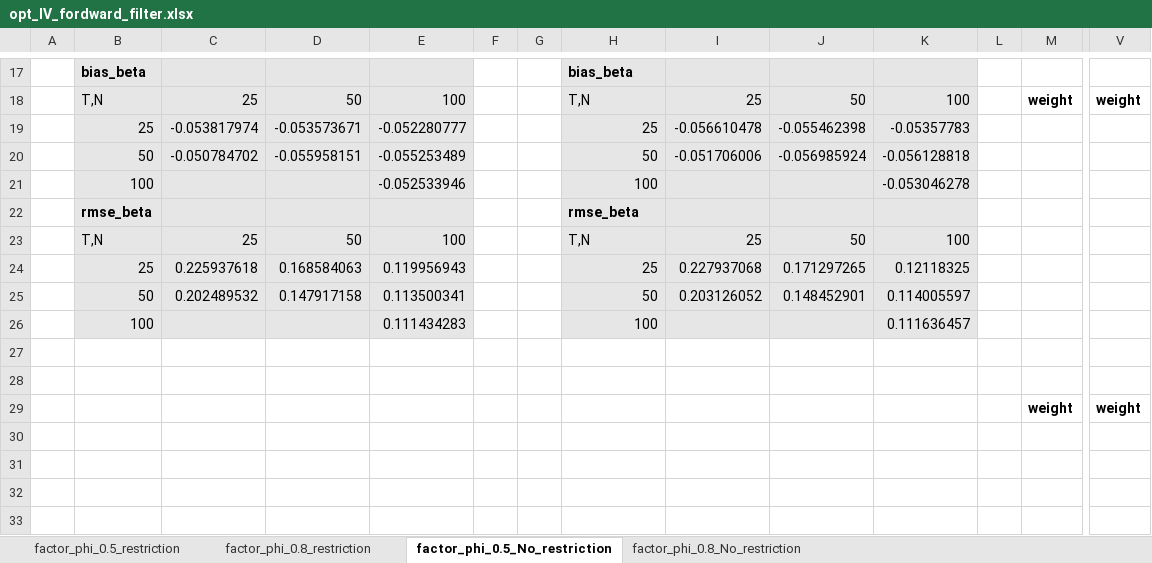
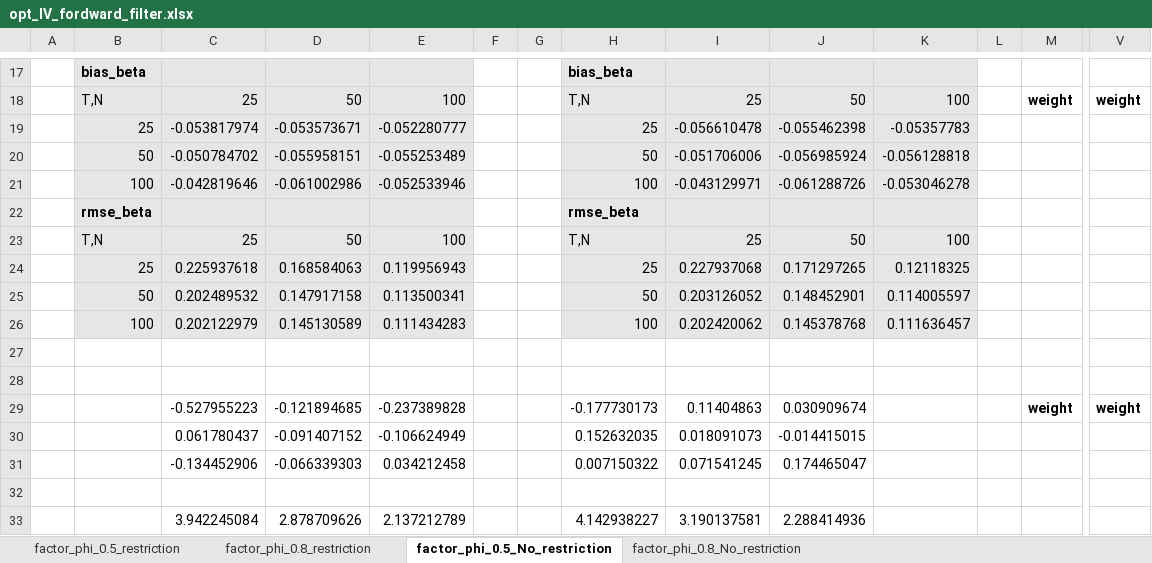
Before and after one commit to yc1489/Dynamic-Linear-Models-for-Heterogenous-Panels, an Excel workbook: MC_code/opt_IV_fordward_filter.xlsx, sheet factor_phi_0.5_No_restriction, drawn as a sheet; only a part is shown, gaps mark what is left out; values as stored, in another font and other column widths than the file's, no borders; removed rows and columns are numbered as before the commit, all else as after; rows hold the shown columns only; the diff covers the shown part only; the diff names each change by its address in the sheet, - before the commit and + after, or states it on an @@ line.

```diff
--- a/MC_code/opt_IV_fordward_filter.xlsx (sheet factor_phi_0.5_No_restriction)
+++ b/MC_code/opt_IV_fordward_filter.xlsx (sheet factor_phi_0.5_No_restriction)
-C21: (empty)
+C21: -0.042819646
-D21: (empty)
+D21: -0.061002986
-I21: (empty)
+I21: -0.043129971
-J21: (empty)
+J21: -0.061288726
-C26: (empty)
+C26: 0.202122979
-D26: (empty)
+D26: 0.145130589
-I26: (empty)
+I26: 0.202420062
-J26: (empty)
+J26: 0.145378768
-row 29:  |  |  |  |  |  |  |  |  |  |  |  | weight | weight
+row 29:  |  | -0.527955223 | -0.121894685 | -0.237389828 |  |  | -0.177730173 | 0.11404863 | 0.030909674 |  |  | weight | weight
-C30: (empty)
+C30: 0.061780437
-D30: (empty)
+D30: -0.091407152
-E30: (empty)
+E30: -0.106624949
-H30: (empty)
+H30: 0.152632035
-I30: (empty)
+I30: 0.018091073
-J30: (empty)
+J30: -0.014415015
-C31: (empty)
+C31: -0.134452906
-D31: (empty)
+D31: -0.066339303
-E31: (empty)
+E31: 0.034212458
-H31: (empty)
+H31: 0.007150322
-I31: (empty)
+I31: 0.071541245
-J31: (empty)
+J31: 0.174465047
-C33: (empty)
+C33: 3.942245084
-D33: (empty)
+D33: 2.878709626
-E33: (empty)
+E33: 2.137212789
-H33: (empty)
+H33: 4.142938227
-I33: (empty)
+I33: 3.190137581
-J33: (empty)
+J33: 2.288414936
```
Also changed, not shown: 9 added rows, 9 removed rows and 20 edited cells elsewhere in this sheet, sheet factor_phi_0.5_restriction, sheet factor_phi_0.8_No_restriction, sheet factor_phi_0.8_restriction, 1 other file.
